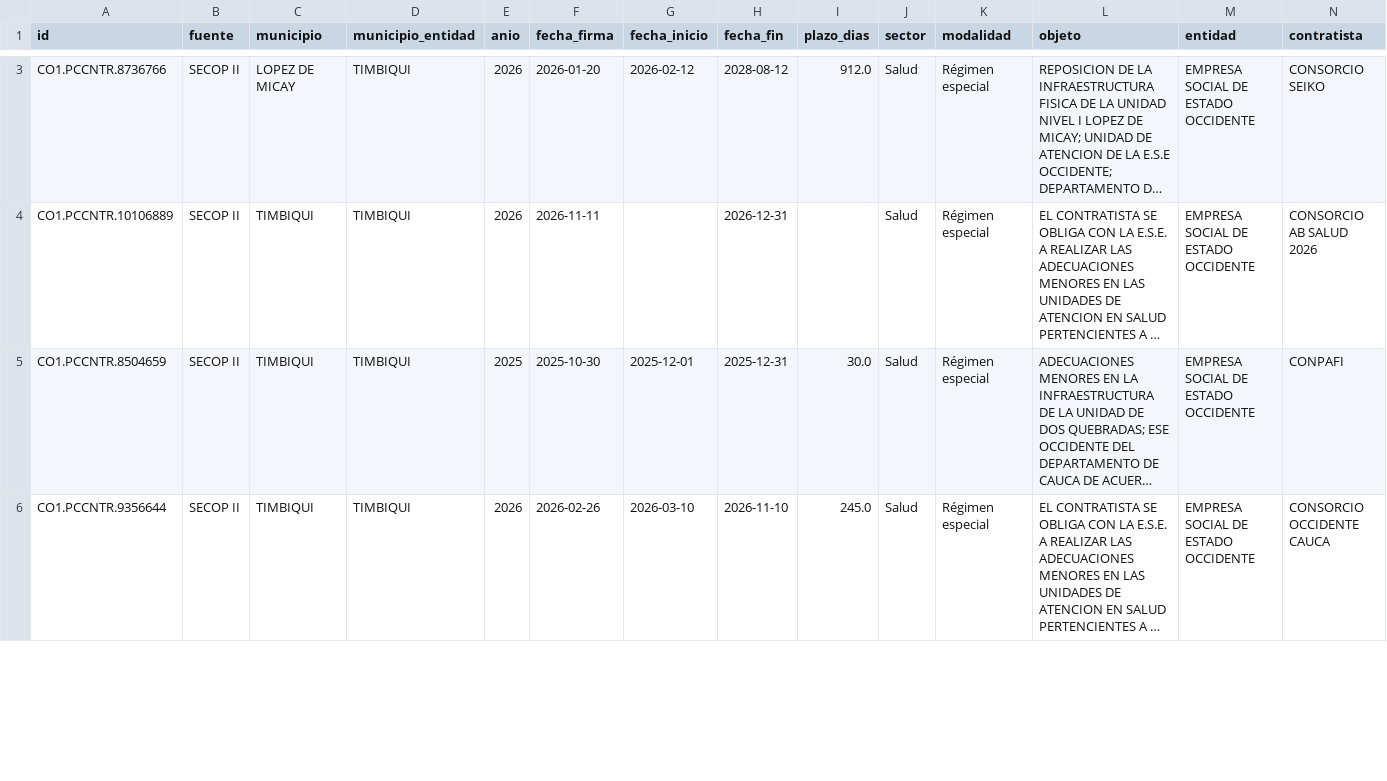
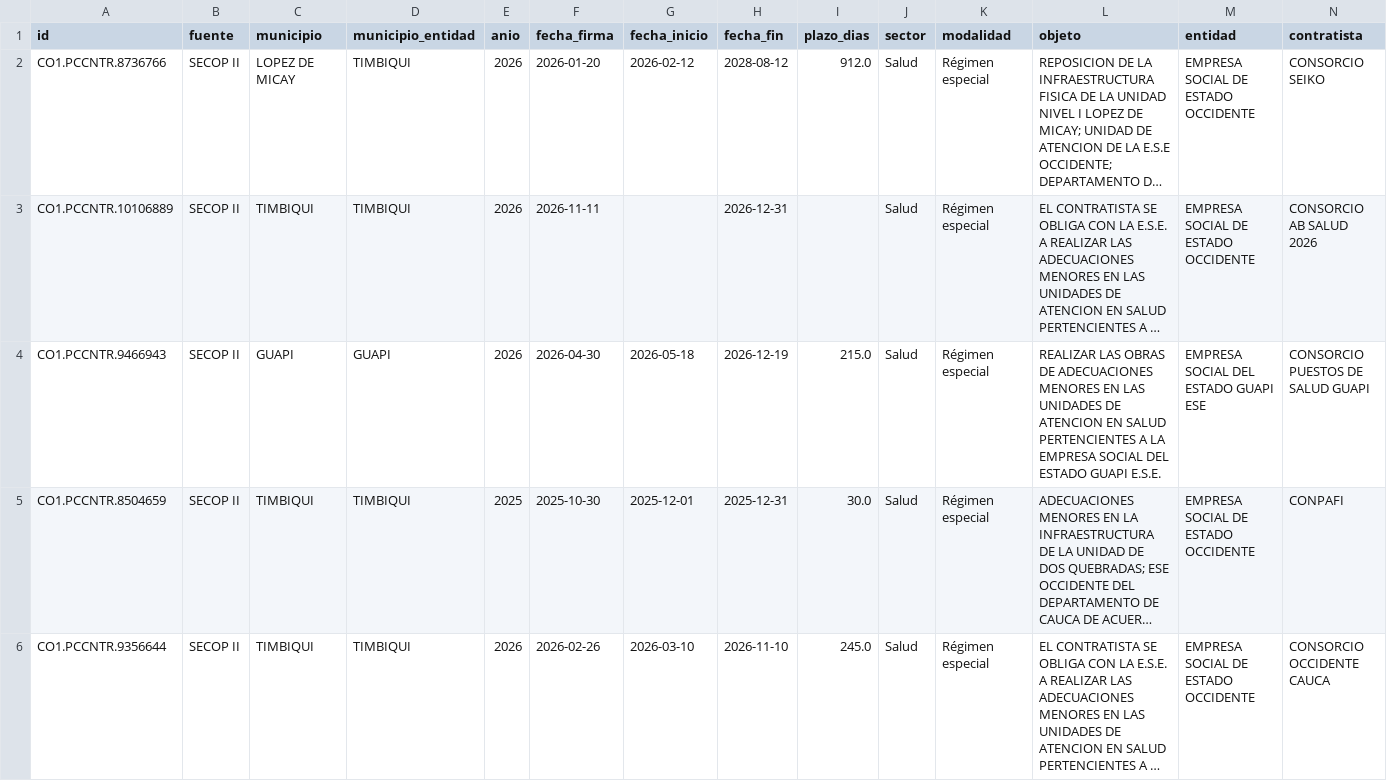
Before and after one commit to jerson0915/observatorio-obras-pacifico, a CSV file: datos/obras_limpias.csv, drawn as a sheet; only a part is shown, gaps mark what is left out; long unchanged cells end in …; rows hold the shown columns only; the diff covers the shown part only; the diff names each change by its address in the sheet, - before the commit and + after, or states it on an @@ line.

```diff
--- a/datos/obras_limpias.csv
+++ b/datos/obras_limpias.csv
+row 4: CO1.PCCNTR.9466943 | SECOP II | GUAPI | GUAPI | 2026 | 2026-04-30 | 2026-05-18 | 2026-12-19 | 215.0 | Salud | Régimen especial | REALIZAR LAS OBRAS DE ADECUACIONES MENORES EN LAS UNIDADES DE ATENCION EN SALUD PERTENCIENTES A LA EMPRESA SOCIAL DEL ESTADO GUAPI E.S.E. | EMPRESA SOCIAL DEL ESTADO GUAPI ESE | CONSORCIO PUESTOS DE SALUD GUAPI
```
Also changed, not shown: 1 added row and 1 removed row elsewhere in this file, datos/obras.csv, docs/datos/obras_limpias.csv, 4 other files.
